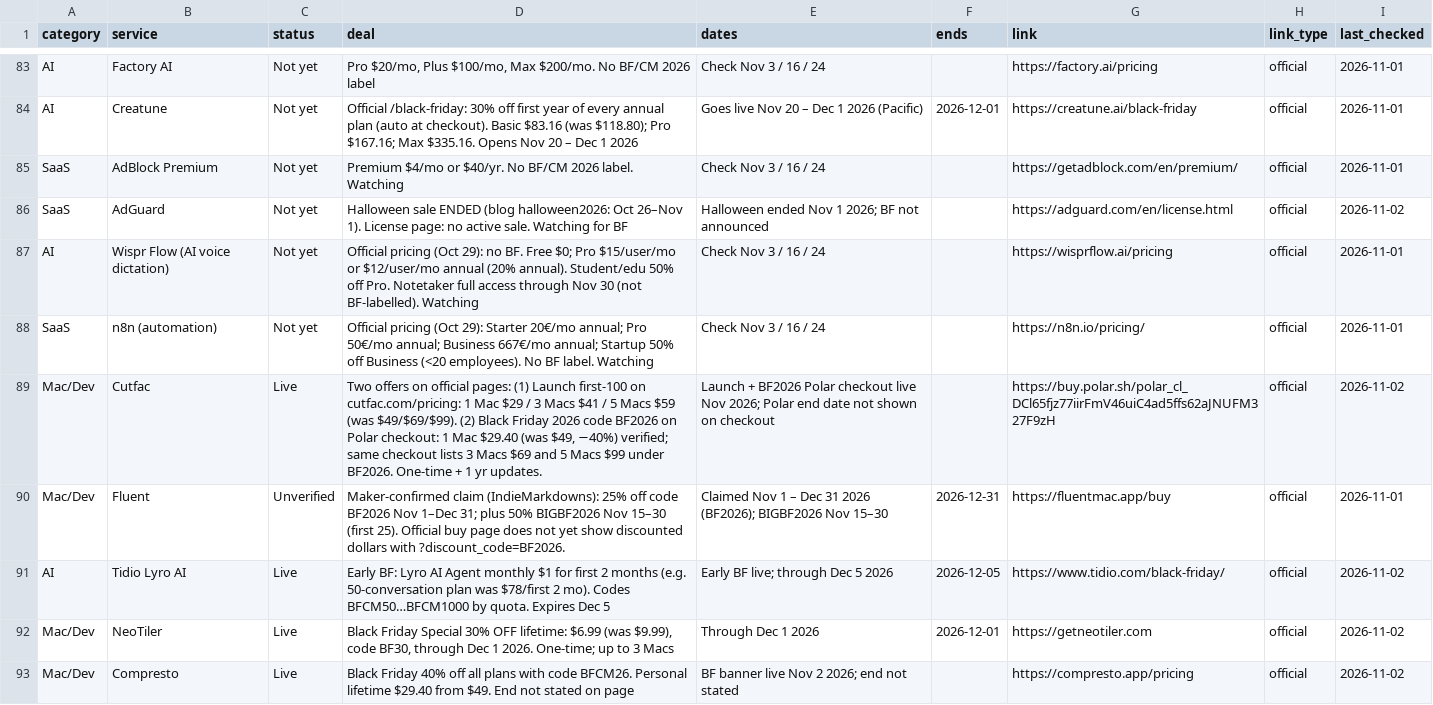
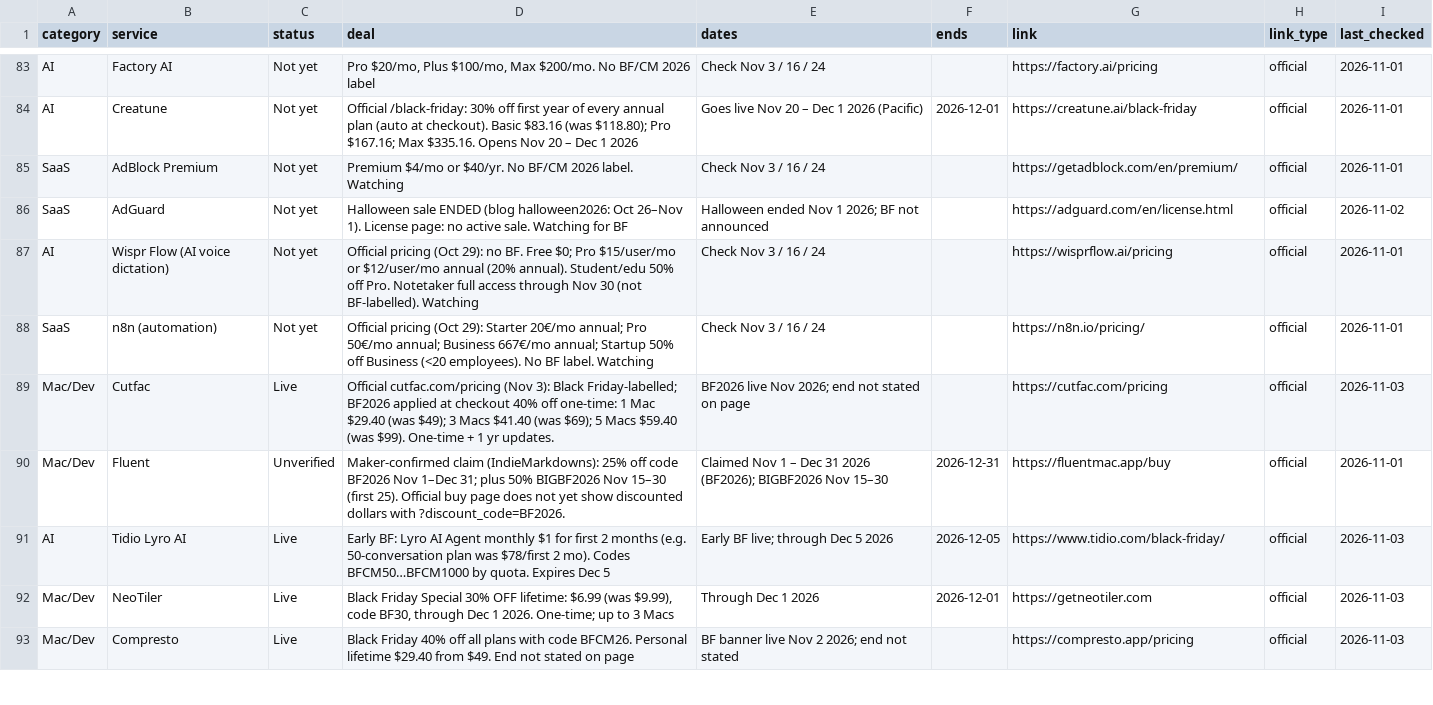
Before and after one commit to thoughtcook/verified-black-friday, a CSV file: data/deals.csv, drawn as a sheet; only a part is shown, gaps mark what is left out; the diff covers the shown part only.

Commit message:
Add Perch Omnisend SciFig Growave Rapid Indexer PastePal Almighty; refresh Nov 3
Also announce Scrollsequence + EngageBay; better Cutfac BF2026 pricing link;
hygiene Vultr official pricing + X Premium help.x.com watch URL.

```diff
--- a/data/deals.csv
+++ b/data/deals.csv
@@ -88,6 +88,6 @@ AI,Wispr Flow (AI voice dictation),Not yet,Official pricing (Oct 29): no BF. Fre
 SaaS,n8n (automation),Not yet,Official pricing (Oct 29): Starter 20€/mo annual; Pro 50€/mo annual; Business 667€/mo annual; Startup 50% off Business (<20 employees). No BF label. Watching,Check Nov 3 / 16 / 24,,https://n8n.io/pricing/,official,2026-11-01
-Mac/Dev,Cutfac,Live,"Two offers on official pages: (1) Launch first-100 on cutfac.com/pricing: 1 Mac $29 / 3 Macs $41 / 5 Macs $59 (was $49/$69/$99). (2) Black Friday 2026 code BF2026 on Polar checkout: 1 Mac $29.40 (was $49, −40%) verified; same checkout lists 3 Macs $69 and 5 Macs $99 under BF2026. One-time + 1 yr updates.",Launch + BF2026 Polar checkout live Nov 2026; Polar end date not shown on checkout,,https://buy.polar.sh/polar_cl_DCl65fjz77iirFmV46uiC4ad5ffs62aJNUFM327F9zH,official,2026-11-02
+Mac/Dev,Cutfac,Live,Official cutfac.com/pricing (Nov 3): Black Friday-labelled; BF2026 applied at checkout 40% off one-time: 1 Mac $29.40 (was $49); 3 Macs $41.40 (was $69); 5 Macs $59.40 (was $99). One-time + 1 yr updates.,BF2026 live Nov 2026; end not stated on page,,https://cutfac.com/pricing,official,2026-11-03
 Mac/Dev,Fluent,Unverified,Maker-confirmed claim (IndieMarkdowns): 25% off code BF2026 Nov 1–Dec 31; plus 50% BIGBF2026 Nov 15–30 (first 25). Official buy page does not yet show discounted dollars with ?discount_code=BF2026.,Claimed Nov 1 – Dec 31 2026 (BF2026); BIGBF2026 Nov 15–30,2026-12-31,https://fluentmac.app/buy,official,2026-11-01
-AI,Tidio Lyro AI,Live,Early BF: Lyro AI Agent monthly $1 for first 2 months (e.g. 50-conversation plan was $78/first 2 mo). Codes BFCM50…BFCM1000 by quota. Expires Dec 5,Early BF live; through Dec 5 2026,2026-12-05,https://www.tidio.com/black-friday/,official,2026-11-02
-Mac/Dev,NeoTiler,Live,"Black Friday Special 30% OFF lifetime: $6.99 (was $9.99), code BF30, through Dec 1 2026. One-time; up to 3 Macs",Through Dec 1 2026,2026-12-01,https://getneotiler.com,official,2026-11-02
-Mac/Dev,Compresto,Live,Black Friday 40% off all plans with code BFCM26. Personal lifetime $29.40 from $49. End not stated on page,BF banner live Nov 2 2026; end not stated,,https://compresto.app/pricing,official,2026-11-02
+AI,Tidio Lyro AI,Live,Early BF: Lyro AI Agent monthly $1 for first 2 months (e.g. 50-conversation plan was $78/first 2 mo). Codes BFCM50…BFCM1000 by quota. Expires Dec 5,Early BF live; through Dec 5 2026,2026-12-05,https://www.tidio.com/black-friday/,official,2026-11-03
+Mac/Dev,NeoTiler,Live,"Black Friday Special 30% OFF lifetime: $6.99 (was $9.99), code BF30, through Dec 1 2026. One-time; up to 3 Macs",Through Dec 1 2026,2026-12-01,https://getneotiler.com,official,2026-11-03
+Mac/Dev,Compresto,Live,Black Friday 40% off all plans with code BFCM26. Personal lifetime $29.40 from $49. End not stated on page,BF banner live Nov 2 2026; end not stated,,https://compresto.app/pricing,official,2026-11-03
```
Also changed, not shown: 9 added rows and 48 edited cells elsewhere in this file, 4 other files.
